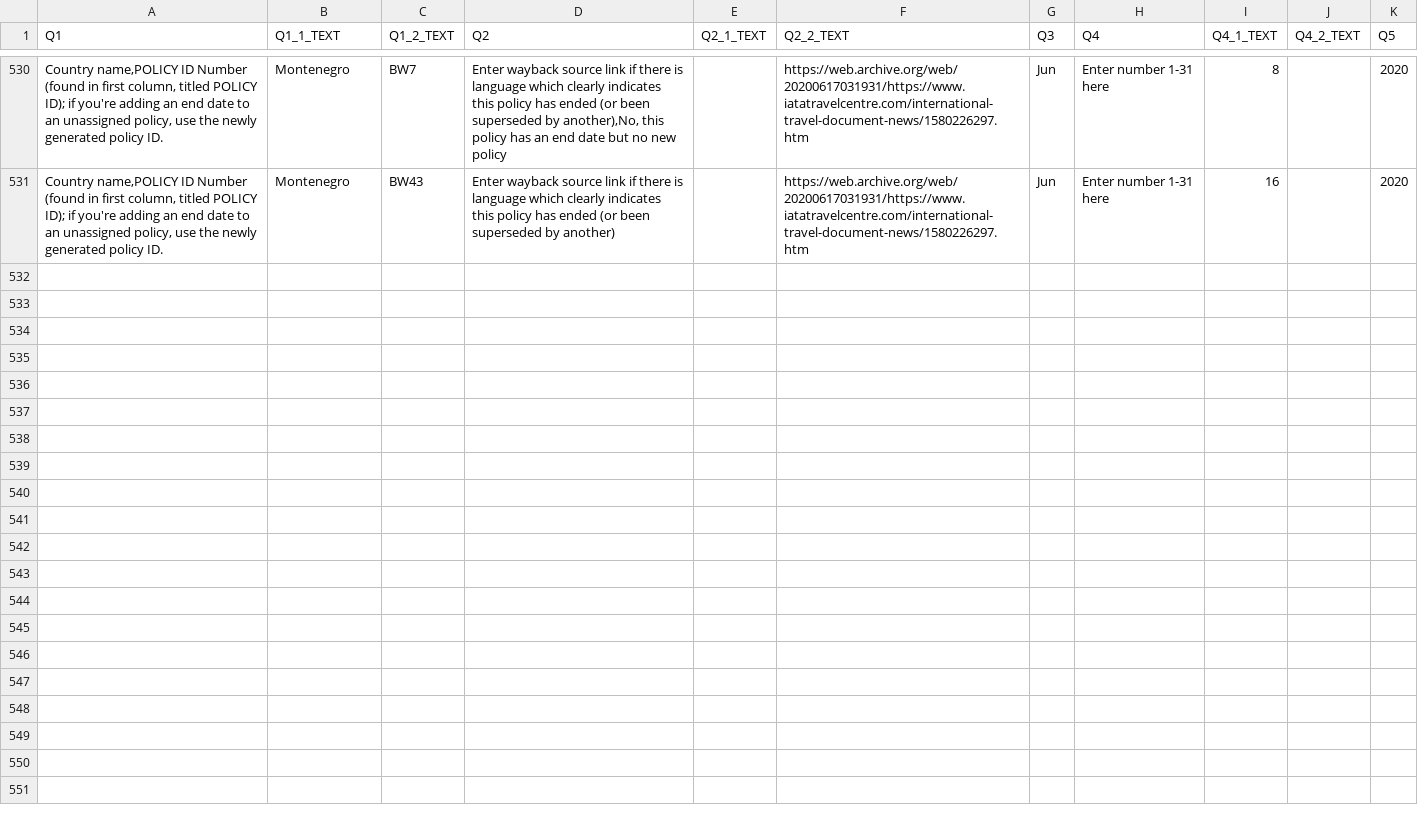
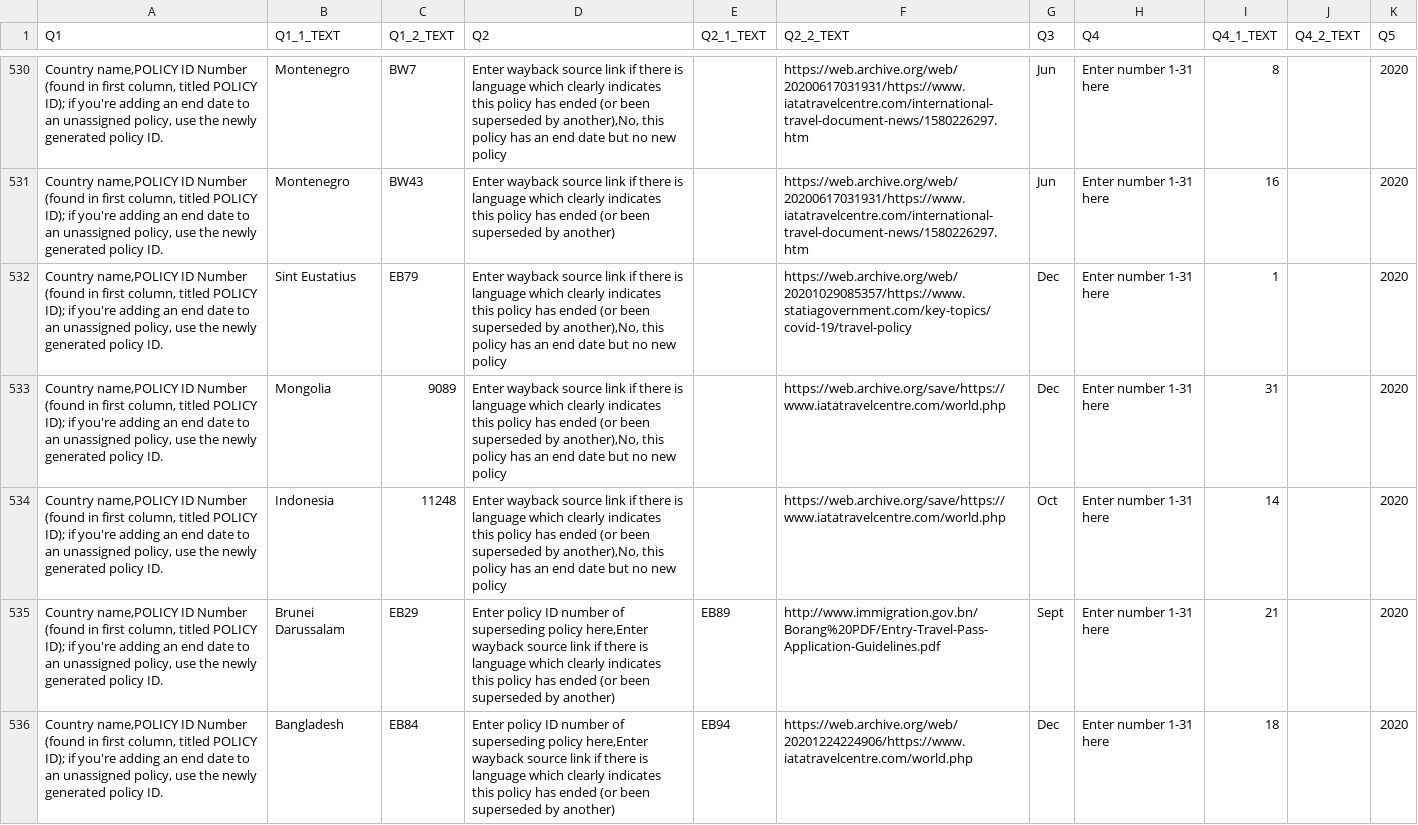
Before and after one commit to COBAPteam/COBAP, a CSV file: data/raw_survey_output/end_dates_survey_raw.csv, drawn as a sheet; only a part is shown, gaps mark what is left out; the diff covers the shown part only; the diff names each change by its address in the sheet, - before the commit and + after, or states it on an @@ line.

Commit message:
Data update 12/27

```diff
--- a/data/raw_survey_output/end_dates_survey_raw.csv
+++ b/data/raw_survey_output/end_dates_survey_raw.csv
+row 532: Country name,POLICY ID Number (found in first column, titled POLICY ID); if you're adding an end date to an unassigned policy, use the newly generated policy ID. | Sint Eustatius | EB79 | Enter wayback source link if there is language which clearly indicates this policy has ended (or been superseded by another),No, this policy has an end date but no new policy |  | https://web.archive.org/web/20201029085357/https://www.statiagovernment.com/key-topics/covid-19/travel-policy | Dec | Enter number 1-31 here | 1 |  | 2020
+row 533: Country name,POLICY ID Number (found in first column, titled POLICY ID); if you're adding an end date to an unassigned policy, use the newly generated policy ID. | Mongolia | 9089 | Enter wayback source link if there is language which clearly indicates this policy has ended (or been superseded by another),No, this policy has an end date but no new policy |  | https://web.archive.org/save/https://www.iatatravelcentre.com/world.php | Dec | Enter number 1-31 here | 31 |  | 2020
+row 534: Country name,POLICY ID Number (found in first column, titled POLICY ID); if you're adding an end date to an unassigned policy, use the newly generated policy ID. | Indonesia | 11248 | Enter wayback source link if there is language which clearly indicates this policy has ended (or been superseded by another),No, this policy has an end date but no new policy |  | https://web.archive.org/save/https://www.iatatravelcentre.com/world.php | Oct | Enter number 1-31 here | 14 |  | 2020
+row 535: Country name,POLICY ID Number (found in first column, titled POLICY ID); if you're adding an end date to an unassigned policy, use the newly generated policy ID. | Brunei Darussalam | EB29 | Enter policy ID number of superseding policy here,Enter wayback source link if there is language which clearly indicates this policy has ended (or been superseded by another) | EB89 | http://www.immigration.gov.bn/Borang%20PDF/Entry-Travel-Pass-Application-Guidelines.pdf | Sept | Enter number 1-31 here | 21 |  | 2020
+row 536: Country name,POLICY ID Number (found in first column, titled POLICY ID); if you're adding an end date to an unassigned policy, use the newly generated policy ID. | Bangladesh | EB84 | Enter policy ID number of superseding policy here,Enter wayback source link if there is language which clearly indicates this policy has ended (or been superseded by another) | EB94 | https://web.archive.org/web/20201224224906/https://www.iatatravelcentre.com/world.php | Dec | Enter number 1-31 here | 18 |  | 2020
```
Also changed, not shown: 5 added rows elsewhere in this file, 2 other files.
